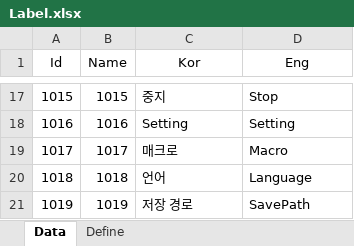
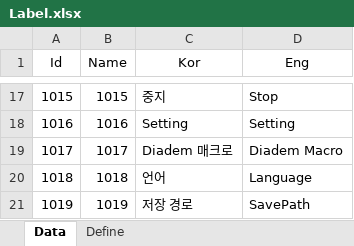
Before and after one commit to EomTaeWook/AppPlayerMacro, an Excel workbook: ExcelTemplate/Label.xlsx, sheet Data, drawn as a sheet; only a part is shown, gaps mark what is left out; values as stored, in another font and other column widths than the file's, no borders; the diff names each change by its address in the sheet, - before the commit and + after, or states it on an @@ line.

```diff
--- a/ExcelTemplate/Label.xlsx (sheet Data)
+++ b/ExcelTemplate/Label.xlsx (sheet Data)
-C19 (Kor): 매크로
+C19 (Kor): Diadem 매크로
-D19 (Eng): Macro
+D19 (Eng): Diadem Macro
```
Also changed, not shown: 1 other file.
